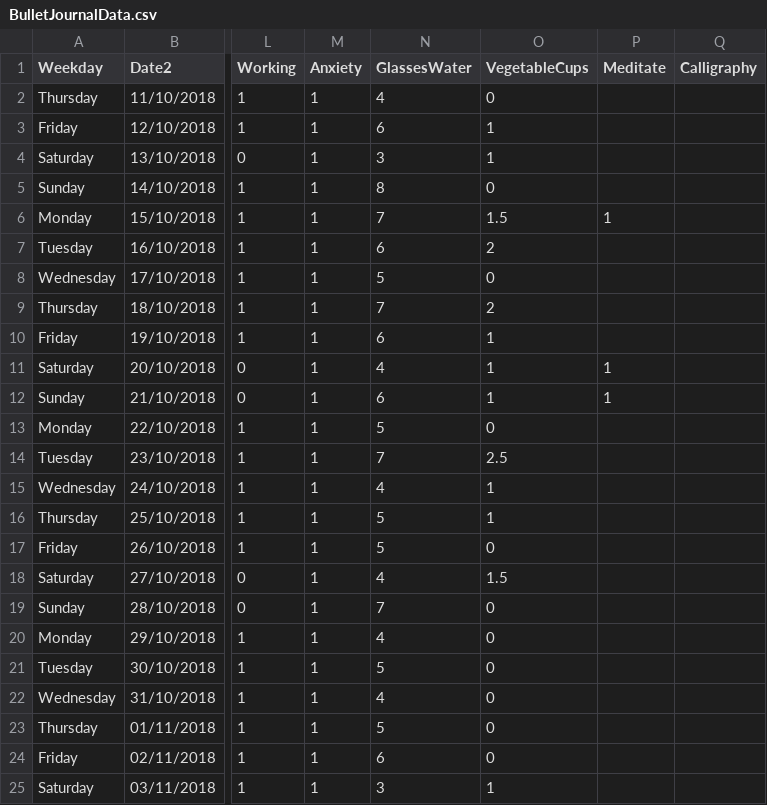
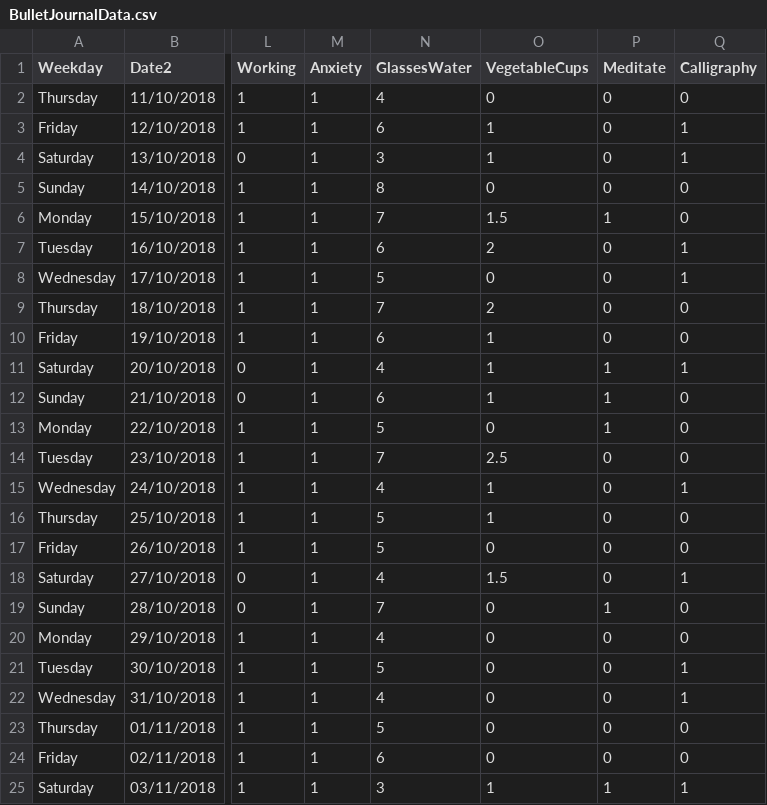
Before and after one commit to lswh/maba_computingforanalytics, a CSV file: Finals_Scratch/BulletJournalData.csv, drawn as a sheet; only a part is shown, gaps mark what is left out; the diff names each change by its address in the sheet, - before the commit and + after, or states it on an @@ line.

```diff
--- a/Finals_Scratch/BulletJournalData.csv
+++ b/Finals_Scratch/BulletJournalData.csv
-P2:P5 (Meditate): (empty)
+P2:P5 (Meditate): 0
-Q2 (Calligraphy): (empty)
+Q2 (Calligraphy): 0
-Q3:Q4 (Calligraphy): (empty)
+Q3:Q4 (Calligraphy): 1
-Q5:Q6 (Calligraphy): (empty)
+Q5:Q6 (Calligraphy): 0
-P7:P10 (Meditate): (empty)
+P7:P10 (Meditate): 0
-Q7:Q8 (Calligraphy): (empty)
+Q7:Q8 (Calligraphy): 1
-Q9:Q10 (Calligraphy): (empty)
+Q9:Q10 (Calligraphy): 0
-Q11 (Calligraphy): (empty)
+Q11 (Calligraphy): 1
-Q12:Q14 (Calligraphy): (empty)
+Q12:Q14 (Calligraphy): 0
-P13 (Meditate): (empty)
+P13 (Meditate): 1
-P14:P18 (Meditate): (empty)
+P14:P18 (Meditate): 0
-Q15 (Calligraphy): (empty)
+Q15 (Calligraphy): 1
-Q16:Q17 (Calligraphy): (empty)
+Q16:Q17 (Calligraphy): 0
-Q18 (Calligraphy): (empty)
+Q18 (Calligraphy): 1
-P19 (Meditate): (empty)
+P19 (Meditate): 1
-Q19:Q20 (Calligraphy): (empty)
+Q19:Q20 (Calligraphy): 0
-P20:P24 (Meditate): (empty)
+P20:P24 (Meditate): 0
-Q21:Q22 (Calligraphy): (empty)
+Q21:Q22 (Calligraphy): 1
-Q23:Q24 (Calligraphy): (empty)
+Q23:Q24 (Calligraphy): 0
-P25 (Meditate): (empty)
+P25 (Meditate): 1
-Q25 (Calligraphy): (empty)
+Q25 (Calligraphy): 1
```
Also changed, not shown: 3 other files.
